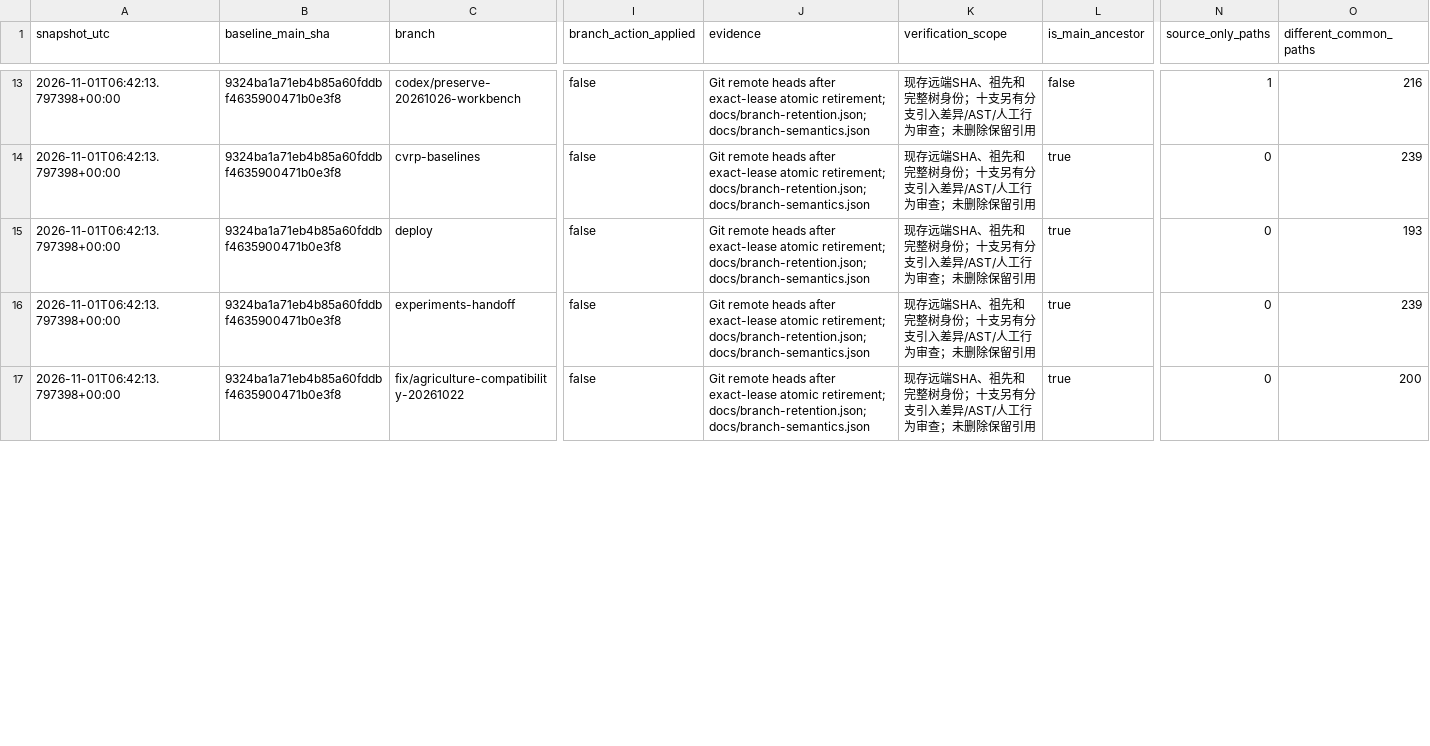
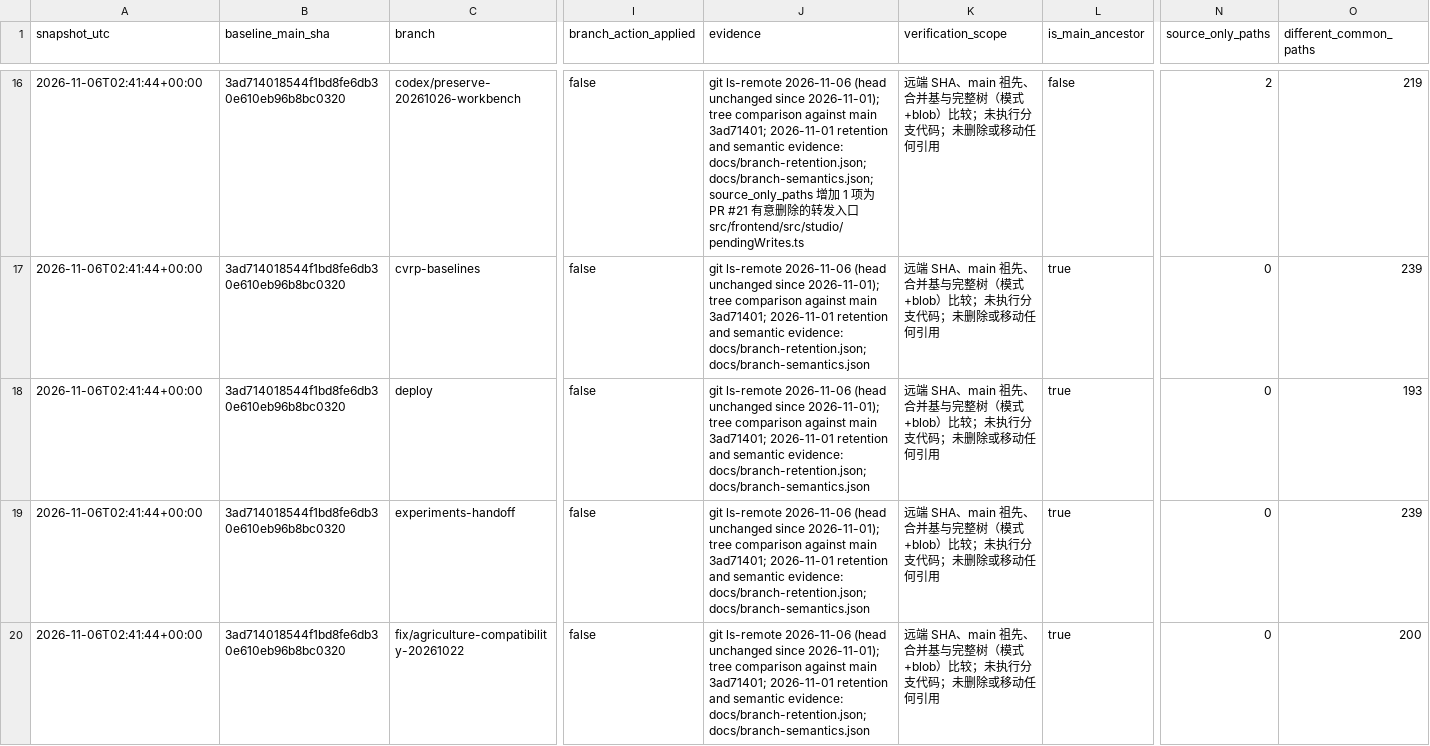
Before and after one commit to peakpeng666/CERES, a CSV file: docs/current-branches.csv, drawn as a sheet; only a part is shown, gaps mark what is left out; addresses are those after the commit; the diff covers the shown part only; the diff names each change by its address in the sheet, - before the commit and + after, or states it on an @@ line.

```diff
--- a/docs/current-branches.csv
+++ b/docs/current-branches.csv
-A16:A20 (snapshot_utc): 2026-11-01T06:42:13.797398+00:00
+A16:A20 (snapshot_utc): 2026-11-06T02:41:44+00:00
-B16:B20 (baseline_main_sha): 9324ba1a71eb4b85a60fddbf4635900471b0e3f8
+B16:B20 (baseline_main_sha): 3ad714018544f1bd8fe6db30e610eb96b8bc0320
-J16 (evidence): Git remote heads after exact-lease atomic retirement; docs/branch-retention.json; docs/branch-semantics.json
+J16 (evidence): git ls-remote 2026-11-06 (head unchanged since 2026-11-01); tree comparison against main 3ad71401; 2026-11-01 retention and semantic evidence: docs/branch-retention.json; docs/branch-semantics.json; source_only_paths 增加 1 项为 PR #21 有意删除的转发入口 src/frontend/src/studio/pendingWrites.ts
-K16:K20 (verification_scope): 现存远端SHA、祖先和完整树身份；十支另有分支引入差异/AST/人工行为审查；未删除保留引用
+K16:K20 (verification_scope): 远端 SHA、main 祖先、合并基与完整树（模式+blob）比较；未执行分支代码；未删除或移动任何引用
-N16 (source_only_paths): 1
+N16 (source_only_paths): 2
-O16 (different_common_paths): 216
+O16 (different_common_paths): 219
-J17:J20 (evidence): Git remote heads after exact-lease atomic retirement; docs/branch-retention.json; docs/branch-semantics.json
+J17:J20 (evidence): git ls-remote 2026-11-06 (head unchanged since 2026-11-01); tree comparison against main 3ad71401; 2026-11-01 retention and semantic evidence: docs/branch-retention.json; docs/branch-semantics.json
```
Also changed, not shown: 3 added rows and 111 edited cells elsewhere in this file, 8 other files.
